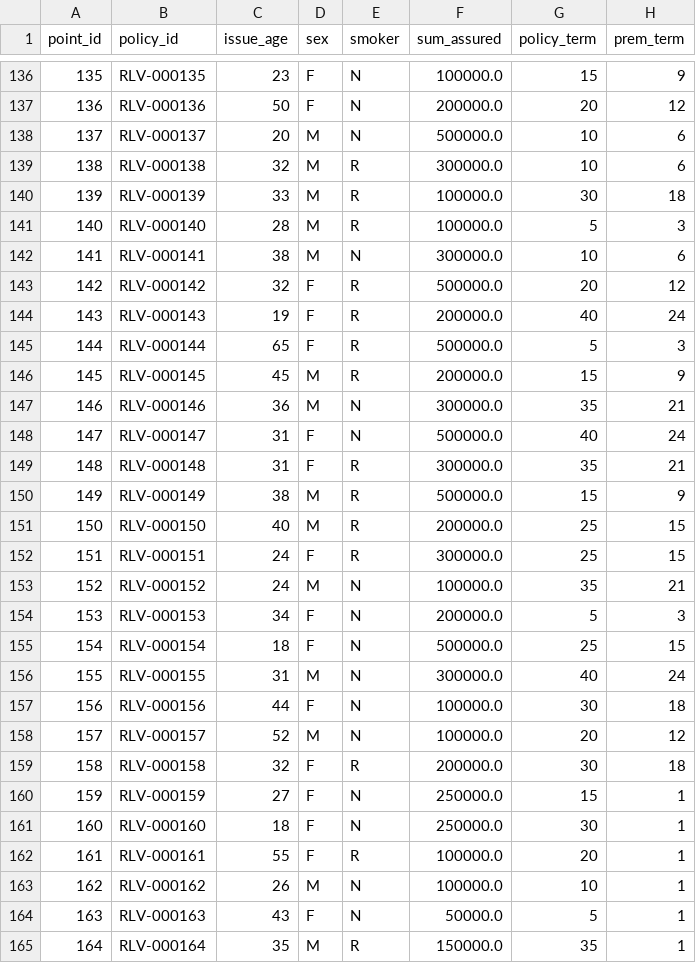
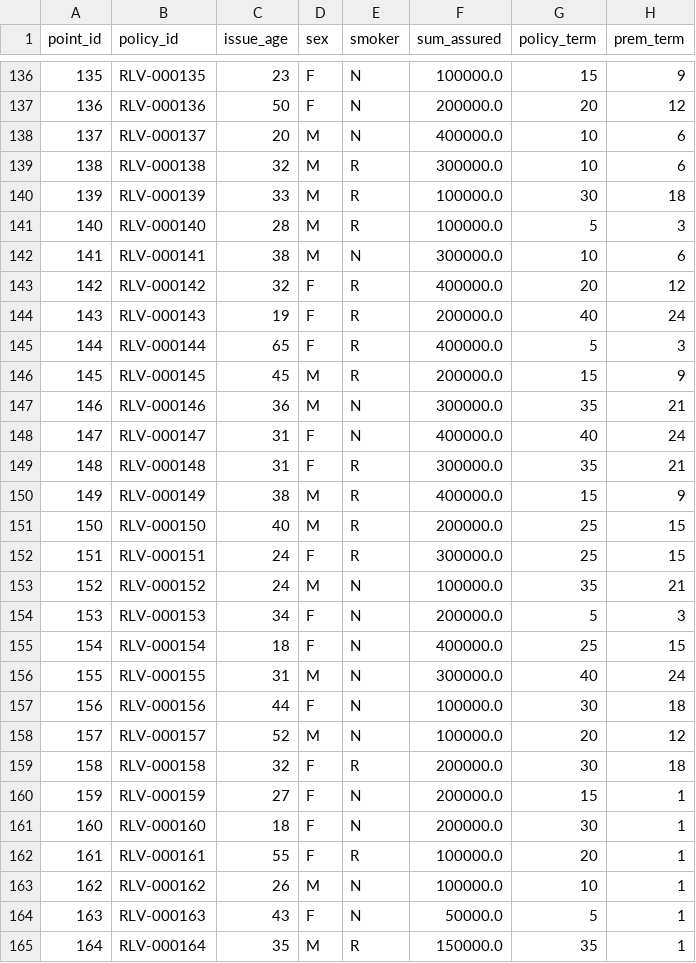
Before and after one commit to Degelmann-Solutions/delib-history, a CSV file: risikolebensversicherung/model_point_table.csv, drawn as a sheet; only a part is shown, gaps mark what is left out; the diff covers the shown part only; the diff names each change by its address in the sheet, - before the commit and + after, or states it on an @@ line.

```diff
--- a/risikolebensversicherung/model_point_table.csv
+++ b/risikolebensversicherung/model_point_table.csv
-F138 (sum_assured): 500000.0
+F138 (sum_assured): 400000.0
-F143 (sum_assured): 500000.0
+F143 (sum_assured): 400000.0
-F145 (sum_assured): 500000.0
+F145 (sum_assured): 400000.0
-F148 (sum_assured): 500000.0
+F148 (sum_assured): 400000.0
-F150 (sum_assured): 500000.0
+F150 (sum_assured): 400000.0
-F155 (sum_assured): 500000.0
+F155 (sum_assured): 400000.0
-F160:F161 (sum_assured): 250000.0
+F160:F161 (sum_assured): 200000.0
```
Also changed, not shown: 76 edited cells elsewhere in this file, 7 other files.
